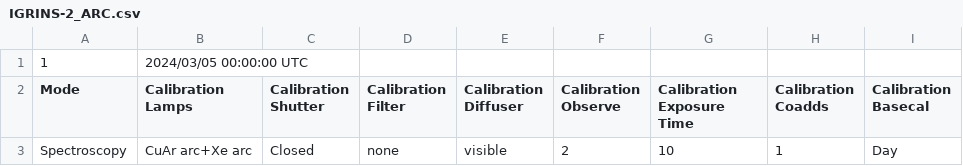
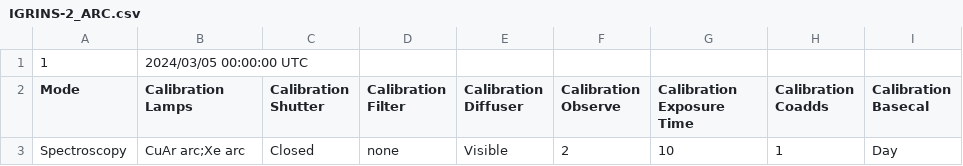
Before and after one commit to gemini-hlsw/lucuma-odb, a CSV file: modules/smartgcal/src/main/resources/smartgcal/IGRINS-2_ARC.csv, drawn as a sheet.

Commit message:
Add parser for igrins2 smart gcal files

```diff
--- a/modules/smartgcal/src/main/resources/smartgcal/IGRINS-2_ARC.csv
+++ b/modules/smartgcal/src/main/resources/smartgcal/IGRINS-2_ARC.csv
@@ -2,2 +2,2 @@
 Mode,Calibration Lamps,Calibration Shutter,Calibration Filter,Calibration Diffuser,Calibration Observe,Calibration Exposure Time,Calibration Coadds,Calibration Basecal
-Spectroscopy,CuAr arc+Xe arc,Closed,none,visible,2,10,1,Day
+Spectroscopy,CuAr arc;Xe arc,Closed,none,Visible,2,10,1,Day
```
Also changed, not shown: modules/smartgcal/src/main/resources/smartgcal/IGRINS-2_FLAT.csv, 5 other files.
